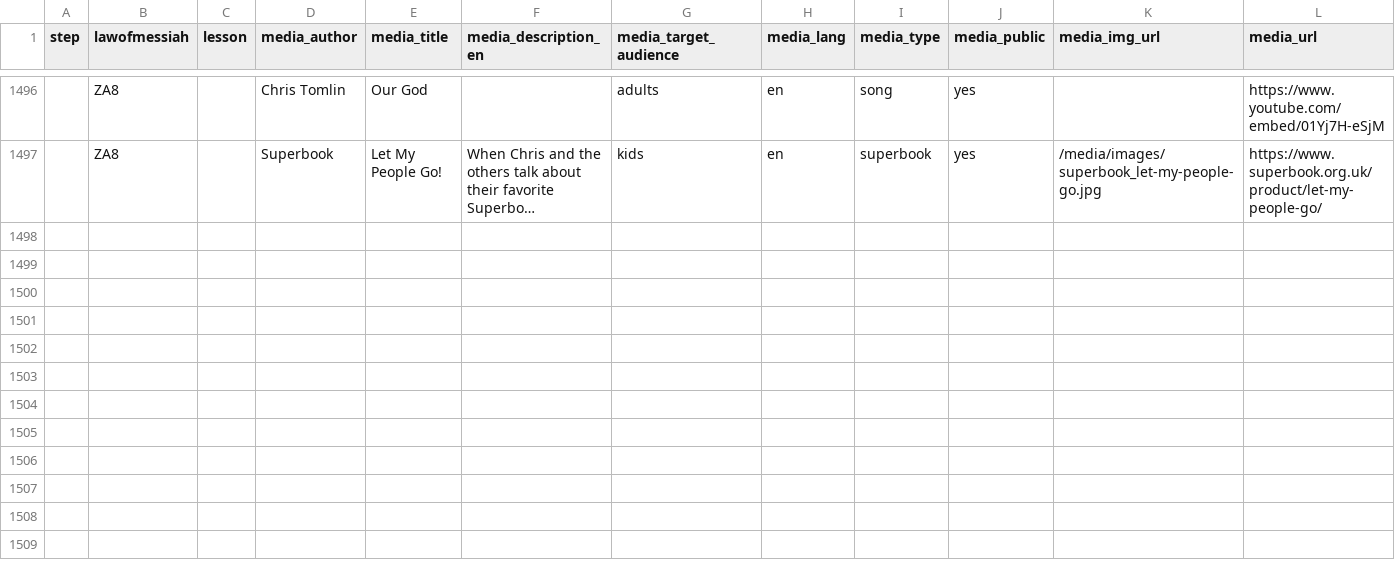
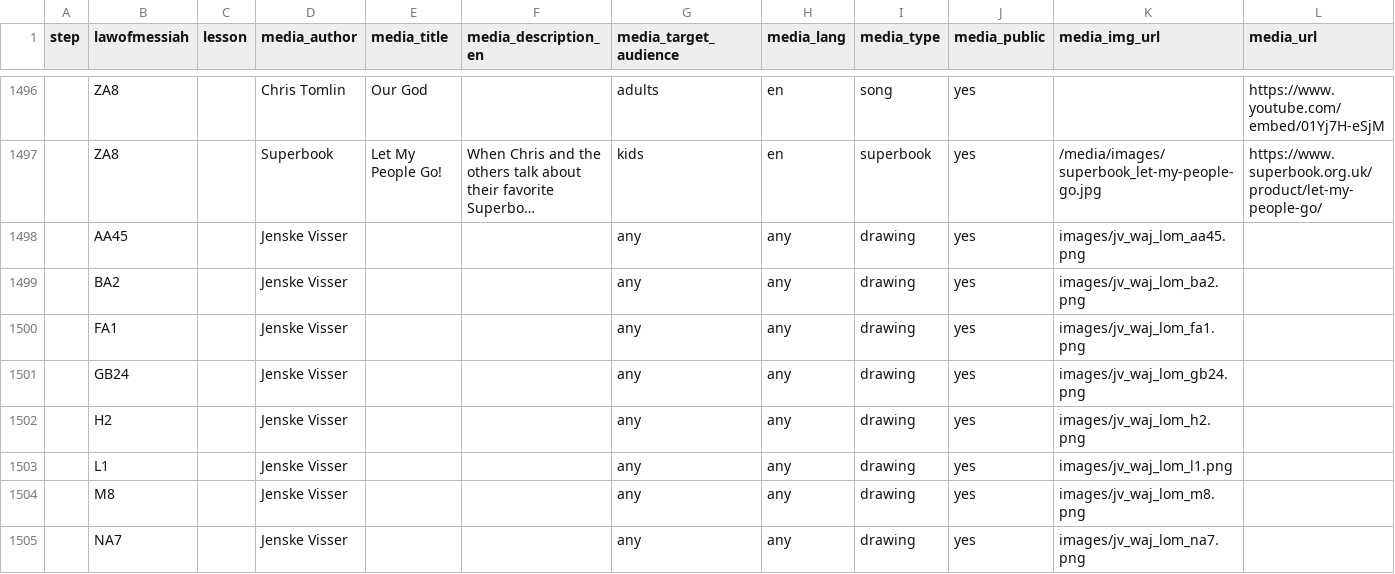
Before and after one commit to walkasjesus/walkasjesus_media, a CSV file: media.csv, drawn as a sheet; only a part is shown, gaps mark what is left out; long unchanged cells end in …; the diff names each change by its address in the sheet, - before the commit and + after, or states it on an @@ line.

Commit message:
Added new illustrations

```diff
--- a/media.csv
+++ b/media.csv
+row 1498:  | AA45 |  | Jenske Visser |  |  | any | any | drawing | yes | images/jv_waj_lom_aa45.png
+row 1499:  | BA2 |  | Jenske Visser |  |  | any | any | drawing | yes | images/jv_waj_lom_ba2.png
+row 1500:  | FA1 |  | Jenske Visser |  |  | any | any | drawing | yes | images/jv_waj_lom_fa1.png
+row 1501:  | GB24 |  | Jenske Visser |  |  | any | any | drawing | yes | images/jv_waj_lom_gb24.png
+row 1502:  | H2 |  | Jenske Visser |  |  | any | any | drawing | yes | images/jv_waj_lom_h2.png
+row 1503:  | L1 |  | Jenske Visser |  |  | any | any | drawing | yes | images/jv_waj_lom_l1.png
+row 1504:  | M8 |  | Jenske Visser |  |  | any | any | drawing | yes | images/jv_waj_lom_m8.png
+row 1505:  | NA7 |  | Jenske Visser |  |  | any | any | drawing | yes | images/jv_waj_lom_na7.png
```
